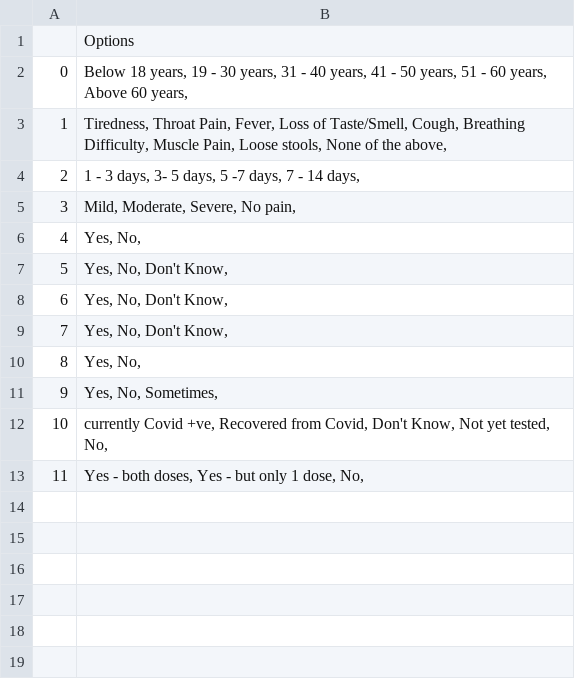
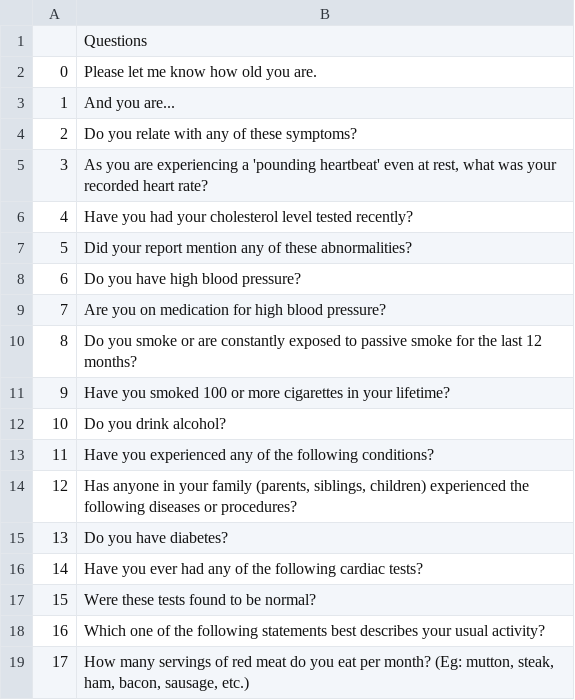
Before and after one commit to Aaris-Kazi/HSMT-Internship, a CSV file: chat1.csv, drawn as a sheet.

```diff
--- a/chat1.csv
+++ b/chat1.csv
@@ -1,13 +1,19 @@
-,Options
-0,"Below 18 years, 19 - 30 years, 31 - 40 years, 41 - 50 years, 51 - 60 years, Above 60 years, "
-1,"Tiredness, Throat Pain, Fever, Loss of Taste/Smell, Cough, Breathing Difficulty, Muscle Pain, Loose stools, None of the above, "
-2,"1 - 3 days, 3- 5 days, 5 -7 days, 7 - 14 days, "
-3,"Mild, Moderate, Severe, No pain, "
-4,"Yes, No, "
-5,"Yes, No, Don't Know, "
-6,"Yes, No, Don't Know, "
-7,"Yes, No, Don't Know, "
-8,"Yes, No, "
-9,"Yes, No, Sometimes, "
-10,"currently Covid +ve, Recovered from Covid, Don't Know, Not yet tested, No, "
-11,"Yes - both doses, Yes - but only 1 dose, No, "
+,Questions
+0,Please let me know how old you are.
+1,And you are...
+2,Do you relate with any of these symptoms?
+3,"As you are experiencing a 'pounding heartbeat' even at rest, what was your recorded heart rate?"
+4,Have you had your cholesterol level tested recently?
+5,Did your report mention any of these abnormalities?
+6,Do you have high blood pressure?
+7,Are you on medication for high blood pressure?
+8,Do you smoke or are constantly exposed to passive smoke for the last 12 months?
+9,Have you smoked 100 or more cigarettes in your lifetime?
+10,Do you drink alcohol?
+11,Have you experienced any of the following conditions?
+12,"Has anyone in your family (parents, siblings, children) experienced the following diseases or procedures?"
+13,Do you have diabetes?
+14,Have you ever had any of the following cardiac tests?
+15,Were these tests found to be normal?
+16,Which one of the following statements best describes your usual activity?
+17,"How many servings of red meat do you eat per month? (Eg: mutton, steak, ham, bacon, sausage, etc.) "
```
Also changed, not shown: chat.csv, mfine_chat.csv, 4 other files.
